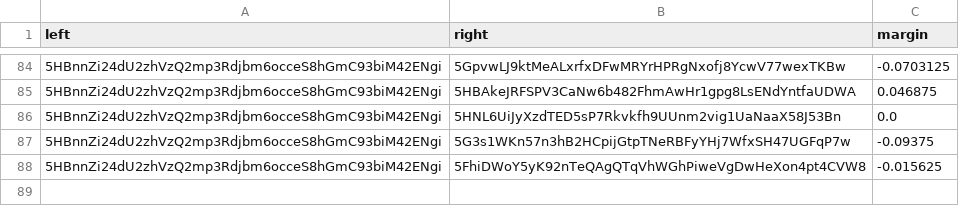
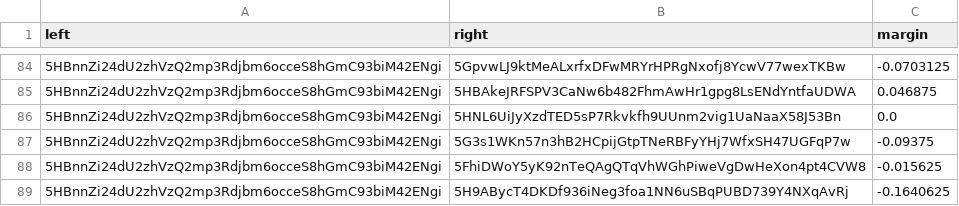
Before and after one commit to 404-Repo/404-active-competition, a CSV file: rounds/5/matches_matrix.csv, drawn as a sheet; only a part is shown, gaps mark what is left out; the diff names each change by its address in the sheet, - before the commit and + after, or states it on an @@ line.

Commit message:
Update matches matrix for round 5

```diff
--- a/rounds/5/matches_matrix.csv
+++ b/rounds/5/matches_matrix.csv
+row 89: 5HBnnZi24dU2zhVzQ2mp3Rdjbm6occeS8hGmC93biM42ENgi | 5H9ABycT4DKDf936iNeg3foa1NN6uSBqPUBD739Y4NXqAvRj | -0.1640625
```
